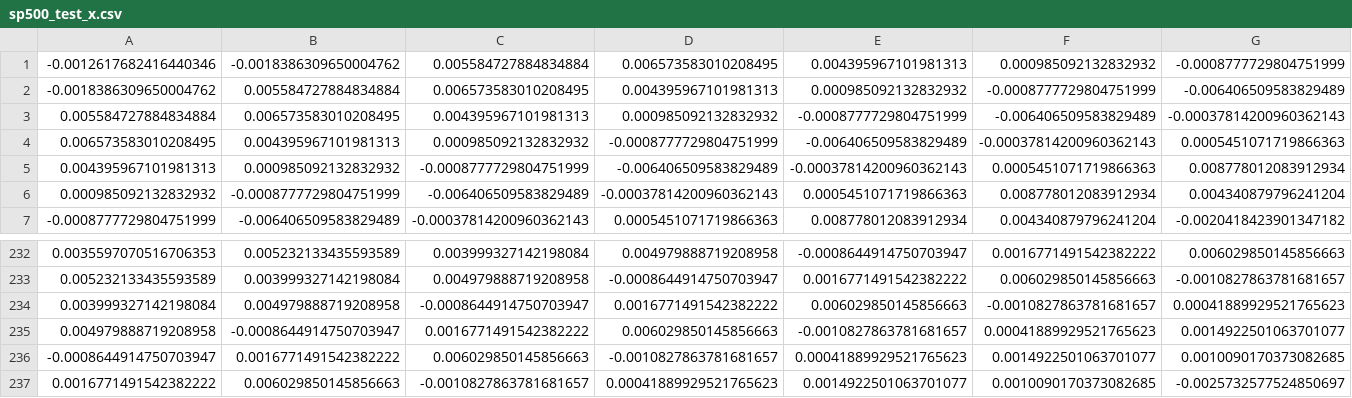
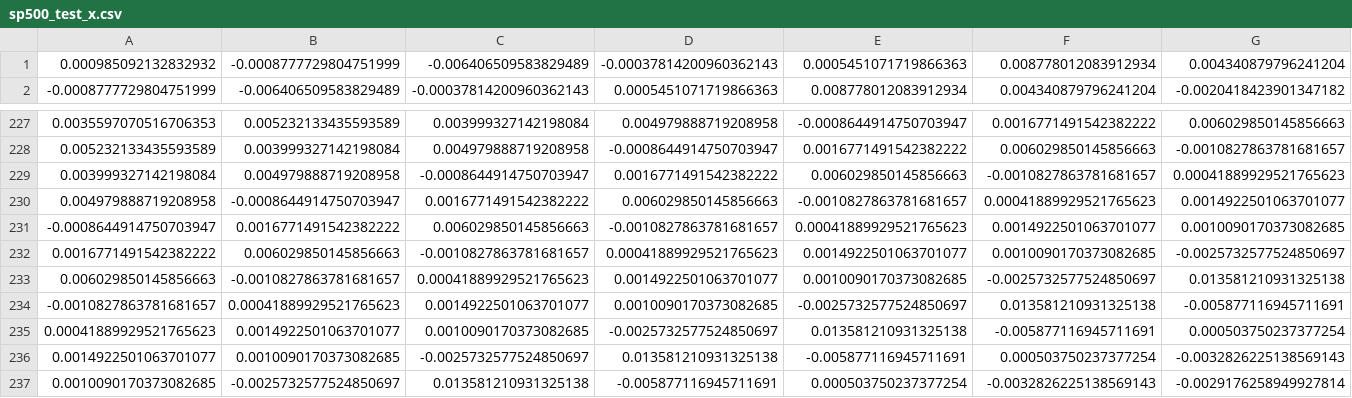
Before and after one commit to rafaeltg/master_time_series_deep_learning, a CSV file: data/sp500_test_x.csv, drawn as a sheet; only a part is shown, gaps mark what is left out; removed rows and columns are numbered as before the commit, all else as after; rows hold the shown columns only; the diff names each change by its address in the sheet, - before the commit and + after, or states it on an @@ line.

```diff
--- a/data/sp500_test_x.csv
+++ b/data/sp500_test_x.csv
-row 1: -0.0012617682416440346 | -0.0018386309650004762 | 0.005584727884834884 | 0.006573583010208495 | 0.004395967101981313 | 0.000985092132832932 | -0.0008777729804751999
-row 2: -0.0018386309650004762 | 0.005584727884834884 | 0.006573583010208495 | 0.004395967101981313 | 0.000985092132832932 | -0.0008777729804751999 | -0.006406509583829489
-row 3: 0.005584727884834884 | 0.006573583010208495 | 0.004395967101981313 | 0.000985092132832932 | -0.0008777729804751999 | -0.006406509583829489 | -0.00037814200960362143
-row 4: 0.006573583010208495 | 0.004395967101981313 | 0.000985092132832932 | -0.0008777729804751999 | -0.006406509583829489 | -0.00037814200960362143 | 0.0005451071719866363
-row 5: 0.004395967101981313 | 0.000985092132832932 | -0.0008777729804751999 | -0.006406509583829489 | -0.00037814200960362143 | 0.0005451071719866363 | 0.008778012083912934
+row 233: 0.006029850145856663 | -0.0010827863781681657 | 0.00041889929521765623 | 0.0014922501063701077 | 0.0010090170373082685 | -0.0025732577524850697 | 0.013581210931325138
+row 234: -0.0010827863781681657 | 0.00041889929521765623 | 0.0014922501063701077 | 0.0010090170373082685 | -0.0025732577524850697 | 0.013581210931325138 | -0.005877116945711691
+row 235: 0.00041889929521765623 | 0.0014922501063701077 | 0.0010090170373082685 | -0.0025732577524850697 | 0.013581210931325138 | -0.005877116945711691 | 0.000503750237377254
+row 236: 0.0014922501063701077 | 0.0010090170373082685 | -0.0025732577524850697 | 0.013581210931325138 | -0.005877116945711691 | 0.000503750237377254 | -0.0032826225138569143
+row 237: 0.0010090170373082685 | -0.0025732577524850697 | 0.013581210931325138 | -0.005877116945711691 | 0.000503750237377254 | -0.0032826225138569143 | -0.0029176258949927814
```
Also changed, not shown: data/sp500_test_y.csv, data/sp500_train_y.csv, 2 other files.
